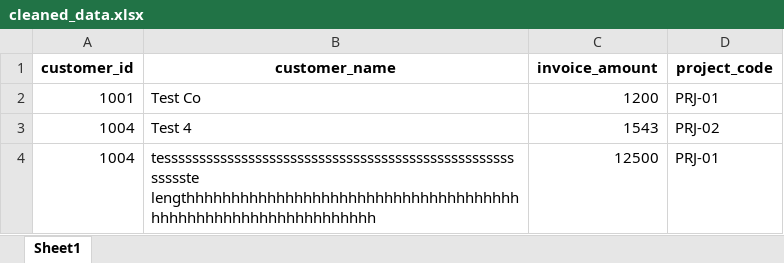
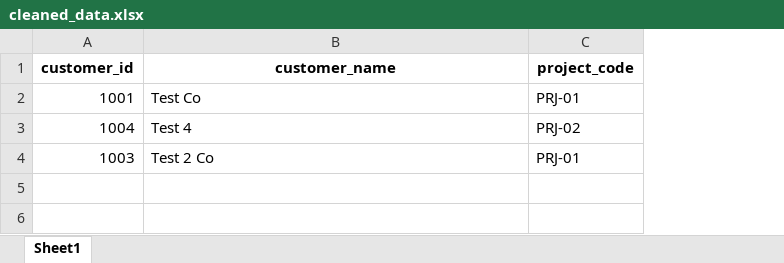
Before and after one commit to AmirAmarloo/excel-to-erp-mvp, an Excel workbook: data/result/cleaned_data.xlsx, sheet Sheet1, drawn as a sheet; values as stored, in another font and other column widths than the file's, no borders; removed rows and columns are numbered as before the commit, all else as after; the diff names each change by its address in the sheet, - before the commit and + after, or states it on an @@ line.

```diff
--- a/data/result/cleaned_data.xlsx (sheet Sheet1)
+++ b/data/result/cleaned_data.xlsx (sheet Sheet1)
-column C (invoice_amount), rows 2-3: 1200 | 1543
-row 4: 1004 | tessssssssssssssssssssssssssssssssssssssssssssssssssssssste lengthhhhhhhhhhhhhhhhhhhhhhhhhhhhhhhhhhhhhhhhhhhhhhhhhhhhhhhhhhhhhh | 12500 | PRJ-01
+row 4: 1003 | Test 2 Co | PRJ-01
```
Also changed, not shown: data/result/validation_errors.xlsx.
